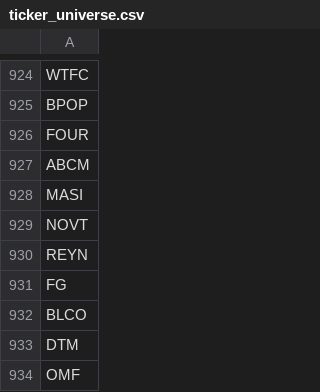
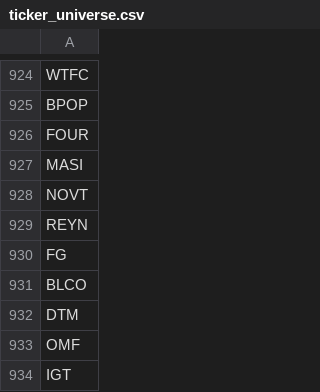
Before and after one commit to rramboer/WolvWealth, a CSV file: ticker_universe.csv, drawn as a sheet; only a part is shown, gaps mark what is left out; the shorter side is filled out with more unchanged rows.

```diff
--- a/ticker_universe.csv
+++ b/ticker_universe.csv
@@ -926,3 +926,2 @@ BPOP
 FOUR
-ABCM
 MASI
```
Also changed, not shown: 10 other files.
